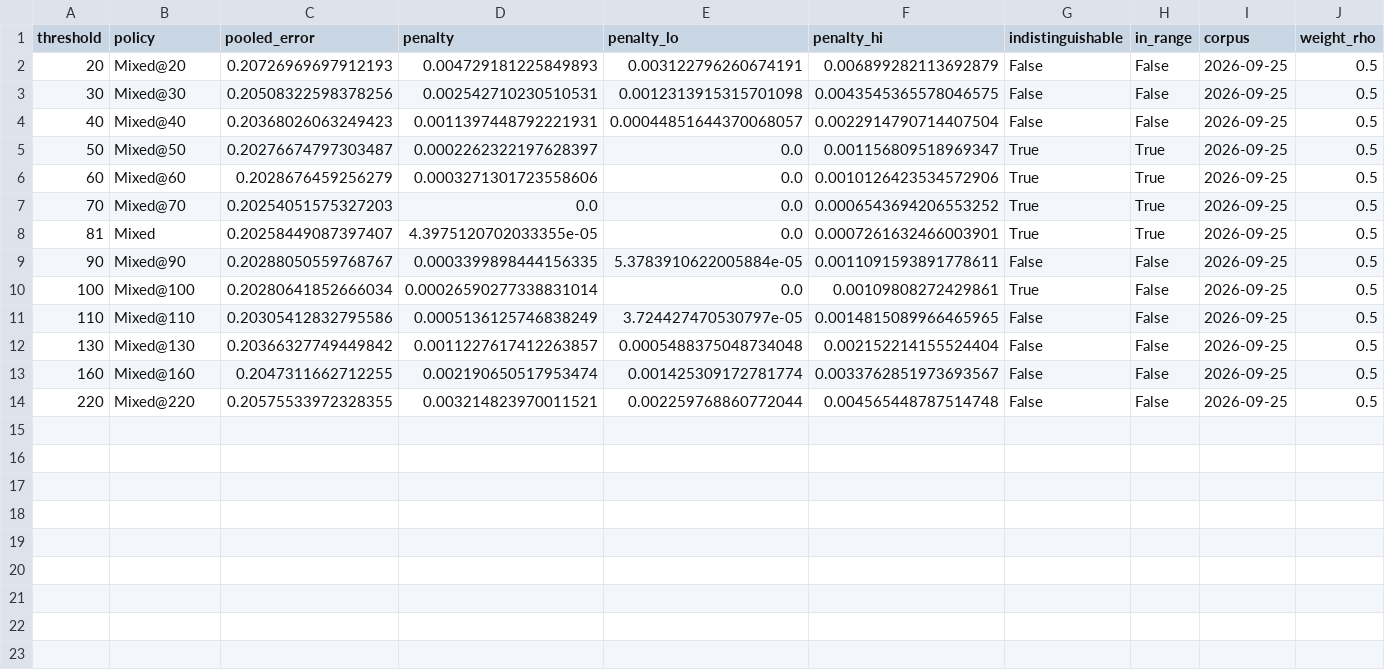
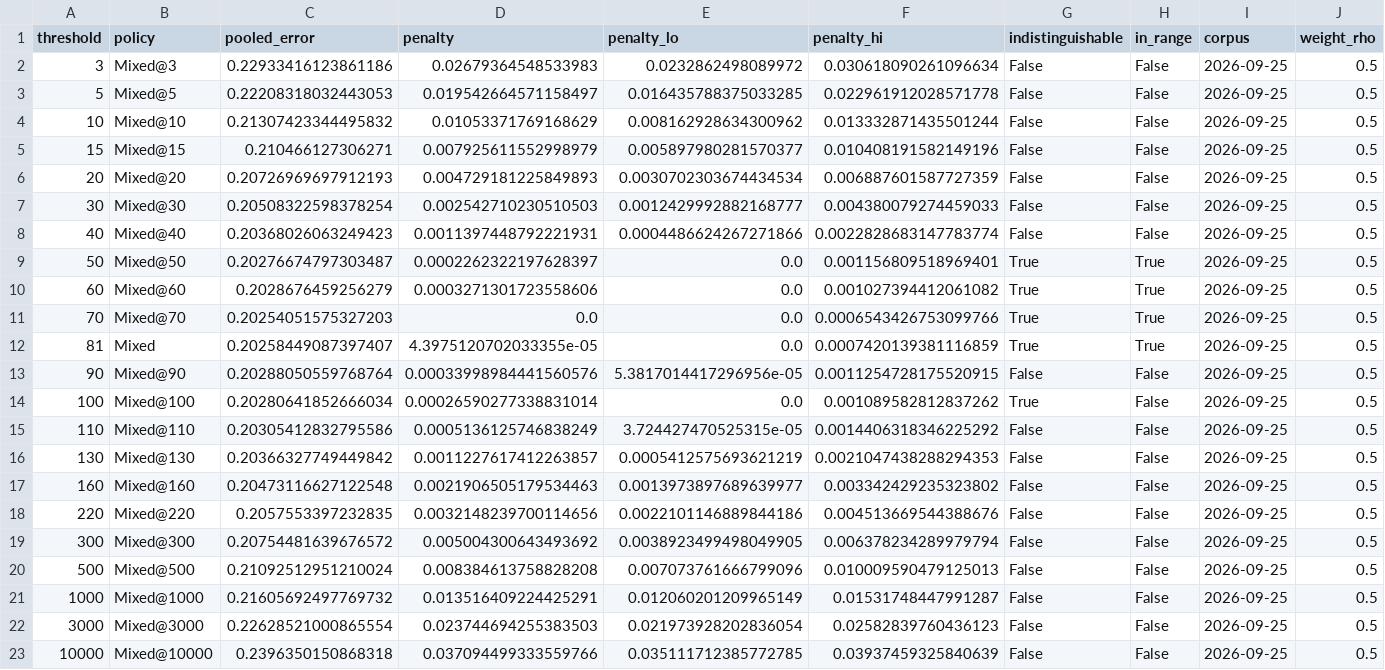
Before and after one commit to mtorres2941/CompareUQMethods, a CSV file: outputs/tables/TABLE_MixedPolicyThreshold.csv, drawn as a sheet; only a part is shown; addresses are those after the commit; rows hold the shown columns only; the diff names each change by its address in the sheet, - before the commit and + after, or states it on an @@ line.

```diff
--- a/outputs/tables/TABLE_MixedPolicyThreshold.csv
+++ b/outputs/tables/TABLE_MixedPolicyThreshold.csv
+row 2: 3 | Mixed@3 | 0.22933416123861186 | 0.02679364548533983 | 0.0232862498089972 | 0.030618090261096634 | False | False | 2026-09-25 | 0.5
+row 3: 5 | Mixed@5 | 0.22208318032443053 | 0.019542664571158497 | 0.016435788375033285 | 0.022961912028571778 | False | False | 2026-09-25 | 0.5
+row 4: 10 | Mixed@10 | 0.21307423344495832 | 0.01053371769168629 | 0.008162928634300962 | 0.013332871435501244 | False | False | 2026-09-25 | 0.5
+row 5: 15 | Mixed@15 | 0.210466127306271 | 0.007925611552998979 | 0.005897980281570377 | 0.010408191582149196 | False | False | 2026-09-25 | 0.5
-E6 (penalty_lo): 0.003122796260674191
+E6 (penalty_lo): 0.0030702303674434534
-F6 (penalty_hi): 0.006899282113692879
+F6 (penalty_hi): 0.006887601587727359
-C7 (pooled_error): 0.20508322598378256
+C7 (pooled_error): 0.20508322598378254
-D7 (penalty): 0.002542710230510531
+D7 (penalty): 0.002542710230510503
-E7 (penalty_lo): 0.0012313915315701098
+E7 (penalty_lo): 0.0012429992882168777
-F7 (penalty_hi): 0.0043545365578046575
+F7 (penalty_hi): 0.004380079274459033
-E8 (penalty_lo): 0.00044851644370068057
+E8 (penalty_lo): 0.0004486624267271866
-F8 (penalty_hi): 0.0022914790714407504
+F8 (penalty_hi): 0.0022828683147783774
-F9 (penalty_hi): 0.001156809518969347
+F9 (penalty_hi): 0.001156809518969401
-F10 (penalty_hi): 0.0010126423534572906
+F10 (penalty_hi): 0.001027394412061082
-F11 (penalty_hi): 0.0006543694206553252
+F11 (penalty_hi): 0.0006543426753099766
-F12 (penalty_hi): 0.0007261632466003901
+F12 (penalty_hi): 0.0007420139381116859
-C13 (pooled_error): 0.20288050559768767
+C13 (pooled_error): 0.20288050559768764
-D13 (penalty): 0.0003399898444156335
+D13 (penalty): 0.00033998984441560576
-E13 (penalty_lo): 5.3783910622005884e-05
+E13 (penalty_lo): 5.3817014417296956e-05
-F13 (penalty_hi): 0.0011091593891778611
+F13 (penalty_hi): 0.0011254728175520915
-F14 (penalty_hi): 0.00109808272429861
+F14 (penalty_hi): 0.001089582812837262
-E15 (penalty_lo): 3.724427470530797e-05
+E15 (penalty_lo): 3.724427470525315e-05
-F15 (penalty_hi): 0.0014815089966465965
+F15 (penalty_hi): 0.0014406318346225292
-E16 (penalty_lo): 0.0005488375048734048
+E16 (penalty_lo): 0.0005412575693621219
-F16 (penalty_hi): 0.002152214155524404
+F16 (penalty_hi): 0.0021047438288294353
-C17 (pooled_error): 0.2047311662712255
+C17 (pooled_error): 0.20473116627122548
-D17 (penalty): 0.002190650517953474
+D17 (penalty): 0.0021906505179534463
-E17 (penalty_lo): 0.001425309172781774
+E17 (penalty_lo): 0.0013973897689639977
-F17 (penalty_hi): 0.0033762851973693567
+F17 (penalty_hi): 0.003342429235323802
-C18 (pooled_error): 0.20575533972328355
+C18 (pooled_error): 0.2057553397232835
-D18 (penalty): 0.003214823970011521
+D18 (penalty): 0.0032148239700114656
-E18 (penalty_lo): 0.002259768860772044
+E18 (penalty_lo): 0.0022101146889844186
-F18 (penalty_hi): 0.004565448787514748
+F18 (penalty_hi): 0.004513669544388676
+row 19: 300 | Mixed@300 | 0.20754481639676572 | 0.005004300643493692 | 0.0038923499498049905 | 0.006378234289979794 | False | False | 2026-09-25 | 0.5
+row 20: 500 | Mixed@500 | 0.21092512951210024 | 0.008384613758828208 | 0.007073761666799096 | 0.010009590479125013 | False | False | 2026-09-25 | 0.5
+row 21: 1000 | Mixed@1000 | 0.21605692497769732 | 0.013516409224425291 | 0.012060201209965149 | 0.01531748447991287 | False | False | 2026-09-25 | 0.5
+row 22: 3000 | Mixed@3000 | 0.22628521000865554 | 0.023744694255383503 | 0.021973928202836054 | 0.02582839760436123 | False | False | 2026-09-25 | 0.5
+row 23: 10000 | Mixed@10000 | 0.2396350150868318 | 0.037094499333559766 | 0.035111712385772785 | 0.03937459325840639 | False | False | 2026-09-25 | 0.5
```
Also changed, not shown: outputs/tables/TABLE_MixedPolicyFit.csv, outputs/tables/TABLE_MixedPolicyGain.csv, 20 other files.
